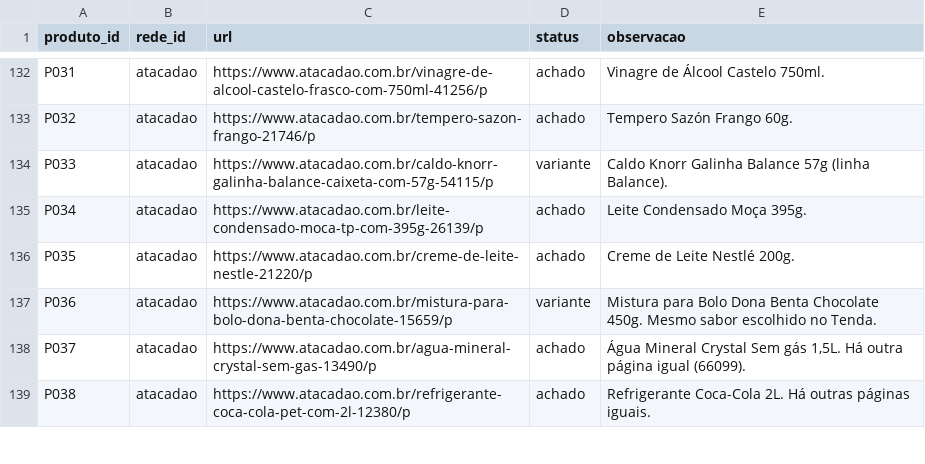
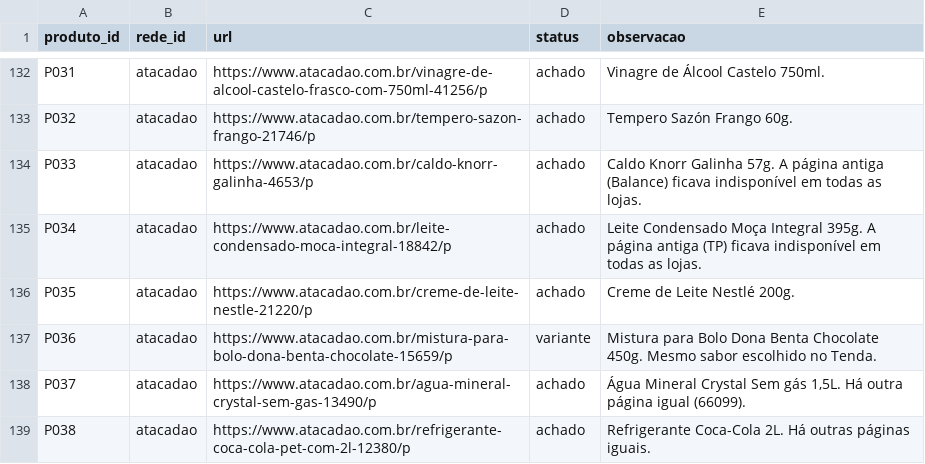
Before and after one commit to theoscala45/preco-do-dia-a-dia, a CSV file: data/links.csv, drawn as a sheet; only a part is shown, gaps mark what is left out; the diff covers the shown part only.

```diff
--- a/data/links.csv
+++ b/data/links.csv
@@ -133,4 +133,4 @@ P031,atacadao,https://www.atacadao.com.br/vinagre-de-alcool-castelo-frasco-com-7
 P032,atacadao,https://www.atacadao.com.br/tempero-sazon-frango-21746/p,achado,Tempero Sazón Frango 60g.
-P033,atacadao,https://www.atacadao.com.br/caldo-knorr-galinha-balance-caixeta-com-57g-54115/p,variante,Caldo Knorr Galinha Balance 57g (linha Balance).
-P034,atacadao,https://www.atacadao.com.br/leite-condensado-moca-tp-com-395g-26139/p,achado,Leite Condensado Moça 395g.
+P033,atacadao,https://www.atacadao.com.br/caldo-knorr-galinha-4653/p,achado,Caldo Knorr Galinha 57g. A página antiga (Balance) ficava indisponível em todas as lojas.
+P034,atacadao,https://www.atacadao.com.br/leite-condensado-moca-integral-18842/p,achado,Leite Condensado Moça Integral 395g. A página antiga (TP) ficava indisponível em todas as lojas.
 P035,atacadao,https://www.atacadao.com.br/creme-de-leite-nestle-21220/p,achado,Creme de Leite Nestlé 200g.
```
Also changed, not shown: 18 edited cells elsewhere in this file, 1 other file.
